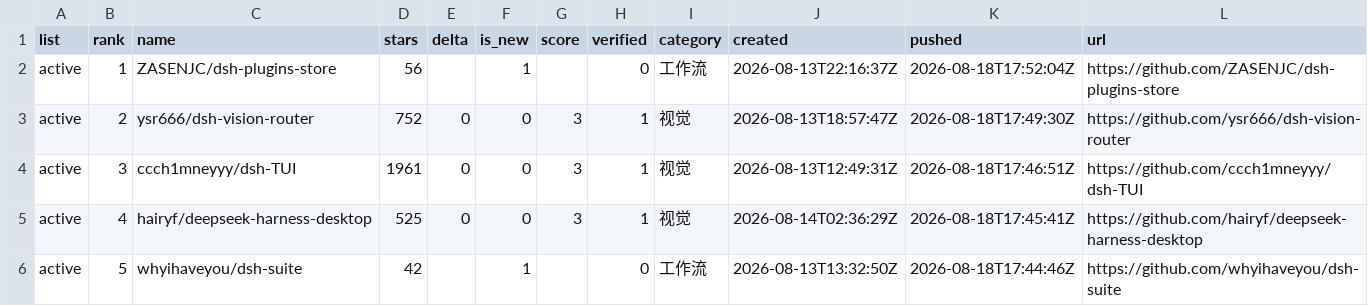
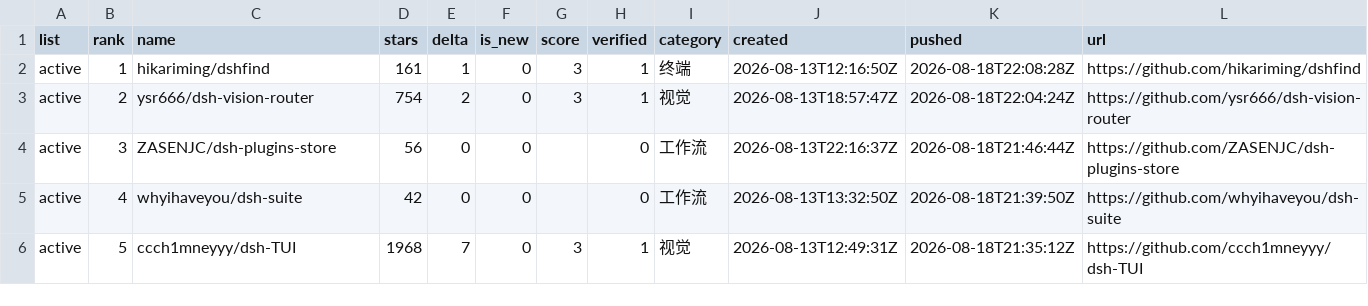
Before and after one commit to dsh-pulse/dsh-daily-pulse, a CSV file: reports/data/active-board.csv, drawn as a sheet.

```diff
--- a/reports/data/active-board.csv
+++ b/reports/data/active-board.csv
@@ -1,6 +1,6 @@
 list,rank,name,stars,delta,is_new,score,verified,category,created,pushed,url
-active,1,ZASENJC/dsh-plugins-store,56,,1,,0,工作流,2026-08-13T22:16:37Z,2026-08-18T17:52:04Z,https://github.com/ZASENJC/dsh-plugins-store
-active,2,ysr666/dsh-vision-router,752,0,0,3,1,视觉,2026-08-13T18:57:47Z,2026-08-18T17:49:30Z,https://github.com/ysr666/dsh-vision-router
-active,3,ccch1mneyyy/dsh-TUI,1961,0,0,3,1,视觉,2026-08-13T12:49:31Z,2026-08-18T17:46:51Z,https://github.com/ccch1mneyyy/dsh-TUI
-active,4,hairyf/deepseek-harness-desktop,525,0,0,3,1,视觉,2026-08-14T02:36:29Z,2026-08-18T17:45:41Z,https://github.com/hairyf/deepseek-harness-desktop
-active,5,whyihaveyou/dsh-suite,42,,1,,0,工作流,2026-08-13T13:32:50Z,2026-08-18T17:44:46Z,https://github.com/whyihaveyou/dsh-suite
+active,1,hikariming/dshfind,161,1,0,3,1,终端,2026-08-13T12:16:50Z,2026-08-18T22:08:28Z,https://github.com/hikariming/dshfind
+active,2,ysr666/dsh-vision-router,754,2,0,3,1,视觉,2026-08-13T18:57:47Z,2026-08-18T22:04:24Z,https://github.com/ysr666/dsh-vision-router
+active,3,ZASENJC/dsh-plugins-store,56,0,0,,0,工作流,2026-08-13T22:16:37Z,2026-08-18T21:46:44Z,https://github.com/ZASENJC/dsh-plugins-store
+active,4,whyihaveyou/dsh-suite,42,0,0,,0,工作流,2026-08-13T13:32:50Z,2026-08-18T21:39:50Z,https://github.com/whyihaveyou/dsh-suite
+active,5,ccch1mneyyy/dsh-TUI,1968,7,0,3,1,视觉,2026-08-13T12:49:31Z,2026-08-18T21:35:12Z,https://github.com/ccch1mneyyy/dsh-TUI
```
Also changed, not shown: reports/data/category-boards.csv, reports/data/latest.csv, 12 other files.
